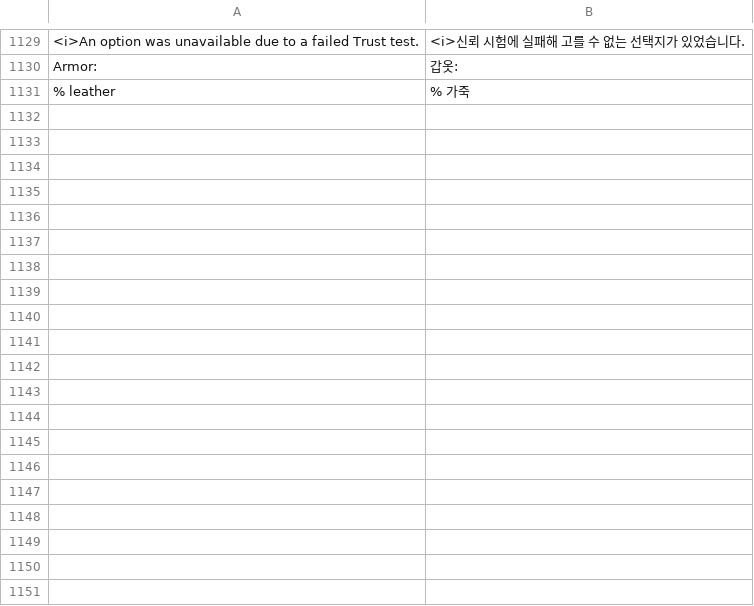
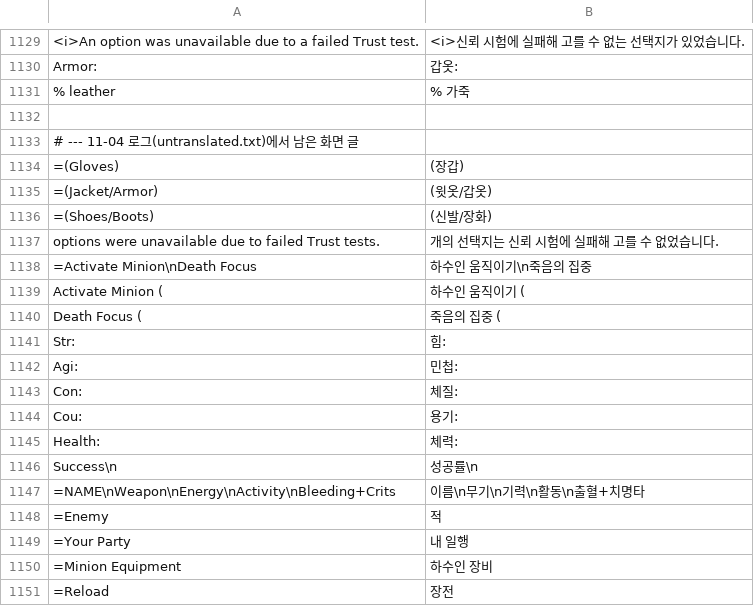
Before and after one commit to gojohnlee/gojohnlee, a TSV file: dist/KoreanFont/ui-ko.tsv, drawn as a sheet; only a part is shown, gaps mark what is left out; the diff covers the shown part only.

```diff
--- a/dist/KoreanFont/ui-ko.tsv
+++ b/dist/KoreanFont/ui-ko.tsv
@@ -1131 +1131,21 @@ Armor:	갑옷:
 % leather	% 가죽
+
+# --- 11-04 로그(untranslated.txt)에서 남은 화면 글
+=(Gloves)	(장갑)
+=(Jacket/Armor)	(윗옷/갑옷)
+=(Shoes/Boots)	(신발/장화)
+ options were unavailable due to failed Trust tests.	개의 선택지는 신뢰 시험에 실패해 고를 수 없었습니다.
+=Activate Minion\nDeath Focus	하수인 움직이기\n죽음의 집중
+Activate Minion (	하수인 움직이기 (
+Death Focus (	죽음의 집중 (
+Str: 	힘:
+Agi: 	민첩:
+Con: 	체질:
+Cou: 	용기:
+Health: 	체력:
+Success\n	성공률\n
+=NAME\nWeapon\nEnergy\nActivity\nBleeding+Crits	이름\n무기\n기력\n활동\n출혈+치명타
+=Enemy	적
+=Your Party	내 일행
+=Minion Equipment	하수인 장비
+=Reload	장전
```
Also changed, not shown: 20 added rows elsewhere in this file, dist/KoreanFont/names-ko.tsv, 1 other file.
